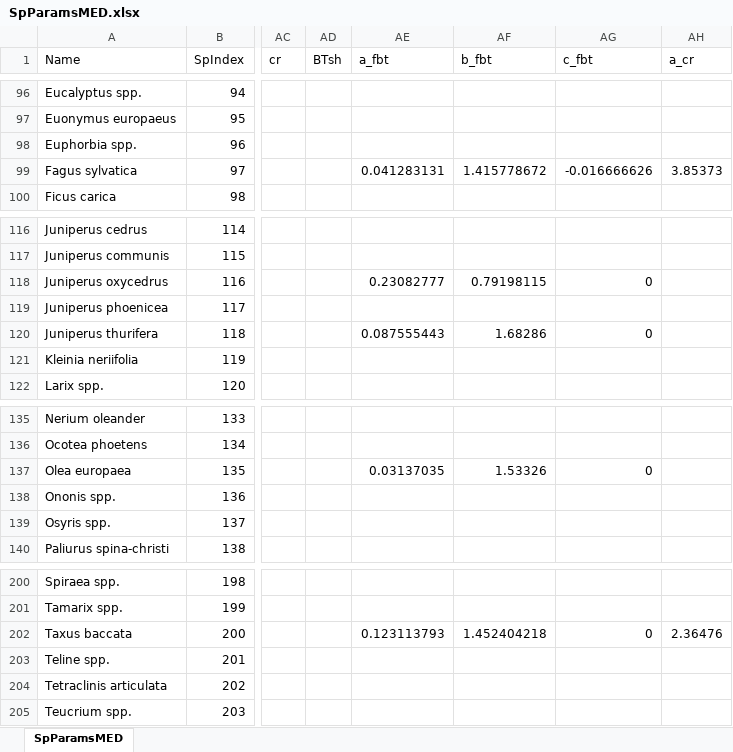
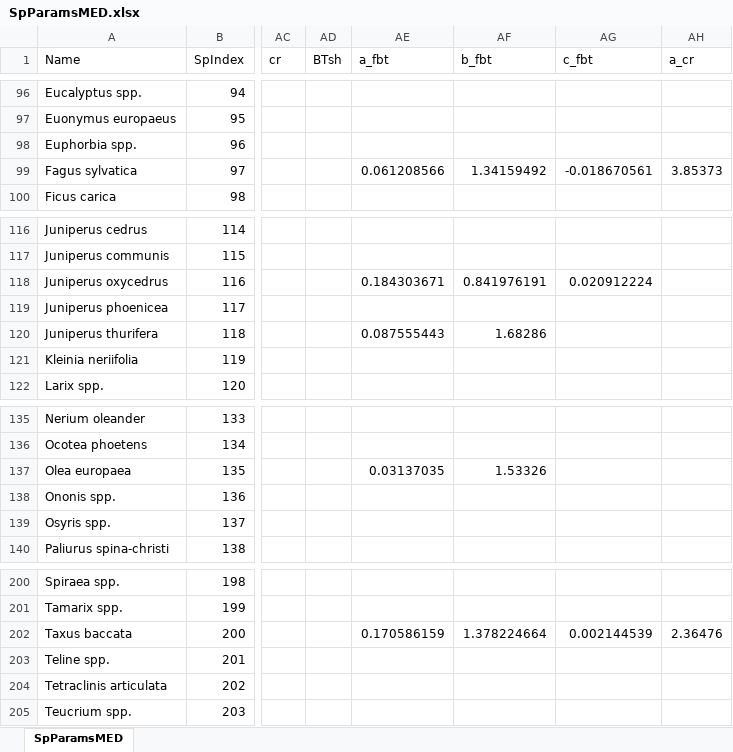
Before and after one commit to emf-creaf/medfate, an Excel workbook: data-raw/SpParamsMED.xlsx, sheet SpParamsMED, drawn as a sheet; only a part is shown, gaps mark what is left out; values as stored, in another font and other column widths than the file's, no borders; table styles not drawn; the diff covers the shown part only; the diff names each change by its address in the sheet, - before the commit and + after, or states it on an @@ line.

Commit message:
SpParamsMED update again

```diff
--- a/data-raw/SpParamsMED.xlsx (sheet SpParamsMED)
+++ b/data-raw/SpParamsMED.xlsx (sheet SpParamsMED)
-AE99 (a_fbt): 0.041283131
+AE99 (a_fbt): 0.061208566
-AF99 (b_fbt): 1.415778672
+AF99 (b_fbt): 1.34159492
-AG99 (c_fbt): -0.016666626
+AG99 (c_fbt): -0.018670561
-AE118 (a_fbt): 0.23082777
+AE118 (a_fbt): 0.184303671
-AF118 (b_fbt): 0.79198115
+AF118 (b_fbt): 0.841976191
-AG118 (c_fbt): 0
+AG118 (c_fbt): 0.020912224
-AG120 (c_fbt): 0
+AG120 (c_fbt): (empty)
-AG137 (c_fbt): 0
+AG137 (c_fbt): (empty)
-AE202 (a_fbt): 0.123113793
+AE202 (a_fbt): 0.170586159
-AF202 (b_fbt): 1.452404218
+AF202 (b_fbt): 1.378224664
-AG202 (c_fbt): 0
+AG202 (c_fbt): 0.002144539
```
Also changed, not shown: 68 edited cells elsewhere in this sheet, 1 other file.
